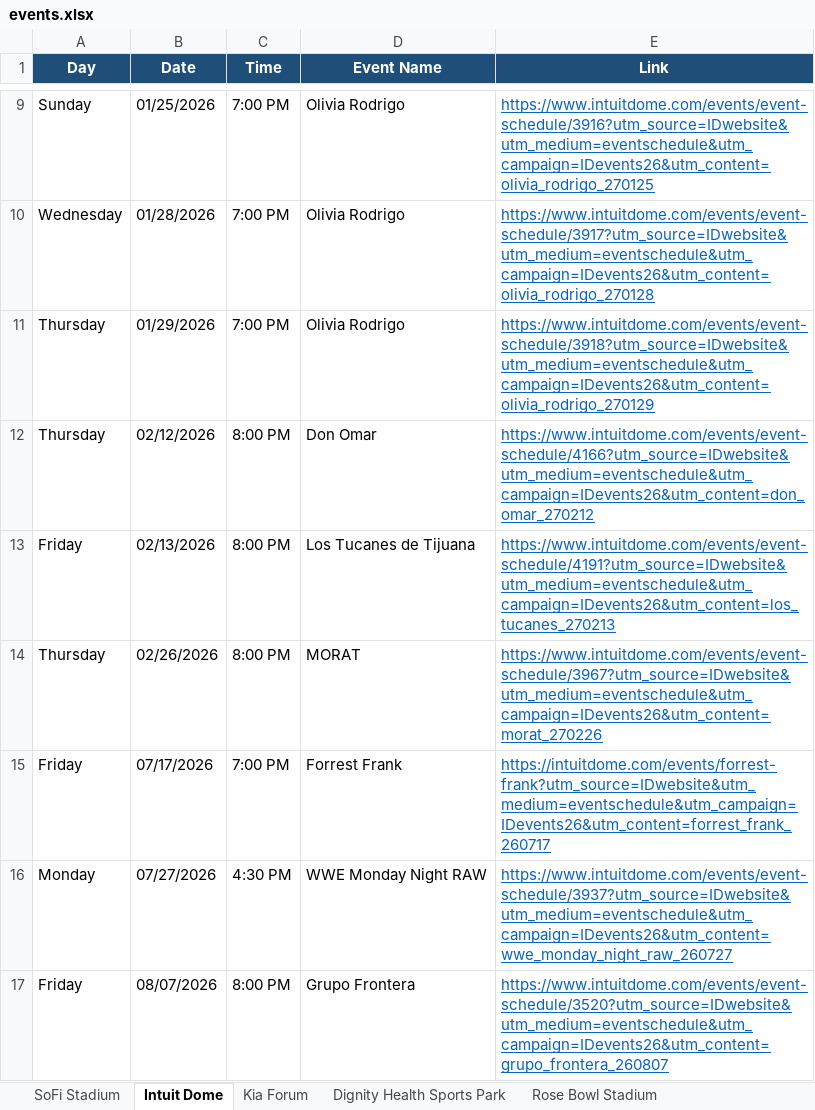
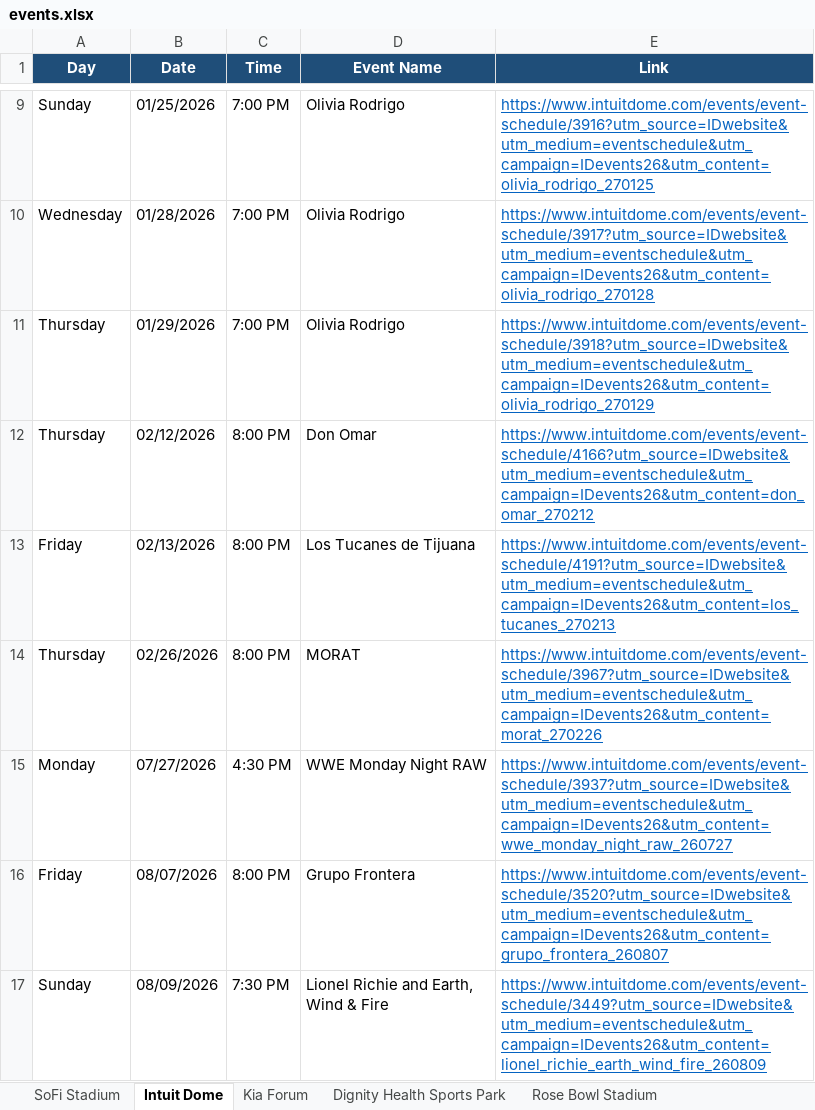
Before and after one commit to hannahlee-vzw/southern_california_events, an Excel workbook: docs/events.xlsx, sheet Intuit Dome, drawn as a sheet; only a part is shown, gaps mark what is left out; the shorter side is filled out with more unchanged rows; values as stored, in another font and other column widths than the file's, no borders; the diff names each change by its address in the sheet, - before the commit and + after, or states it on an @@ line.

```diff
--- a/docs/events.xlsx (sheet Intuit Dome)
+++ b/docs/events.xlsx (sheet Intuit Dome)
-row 15: Friday | 07/17/2026 | 7:00 PM | Forrest Frank | https://intuitdome.com/events/forrest-frank?utm_source=IDwebsite&utm_medium=eventschedule&utm_campaign=IDevents26&utm_content=forrest_frank_260717
```
Also changed, not shown: sheet Past Events, sheet Dignity Health Sports Park, sheet Kia Forum, sheet Hollywood Bowl, sheet Crypto.com Arena, 3 other files.
